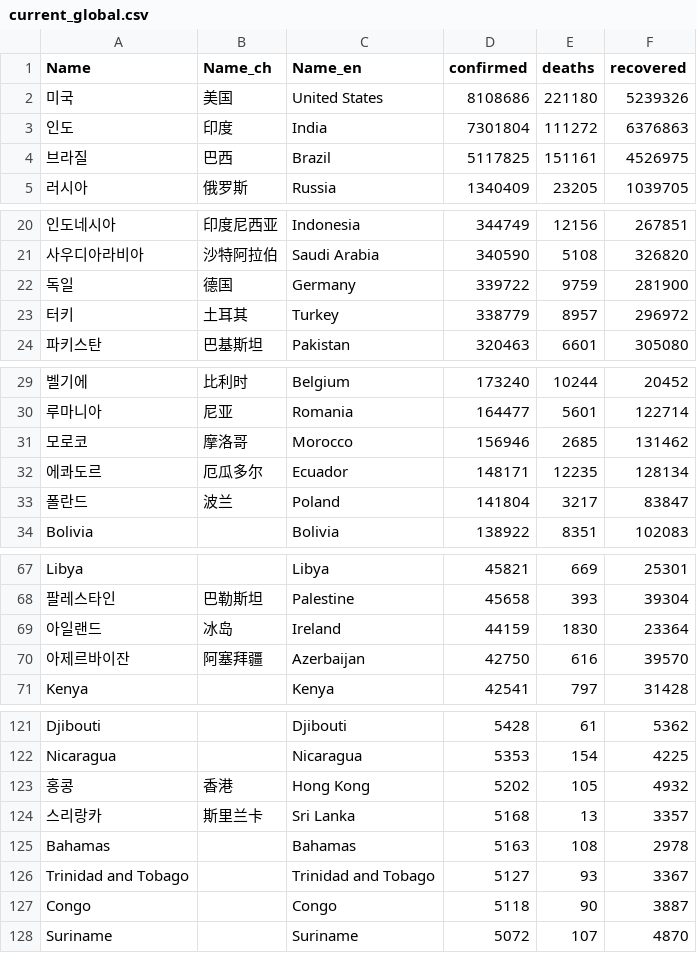
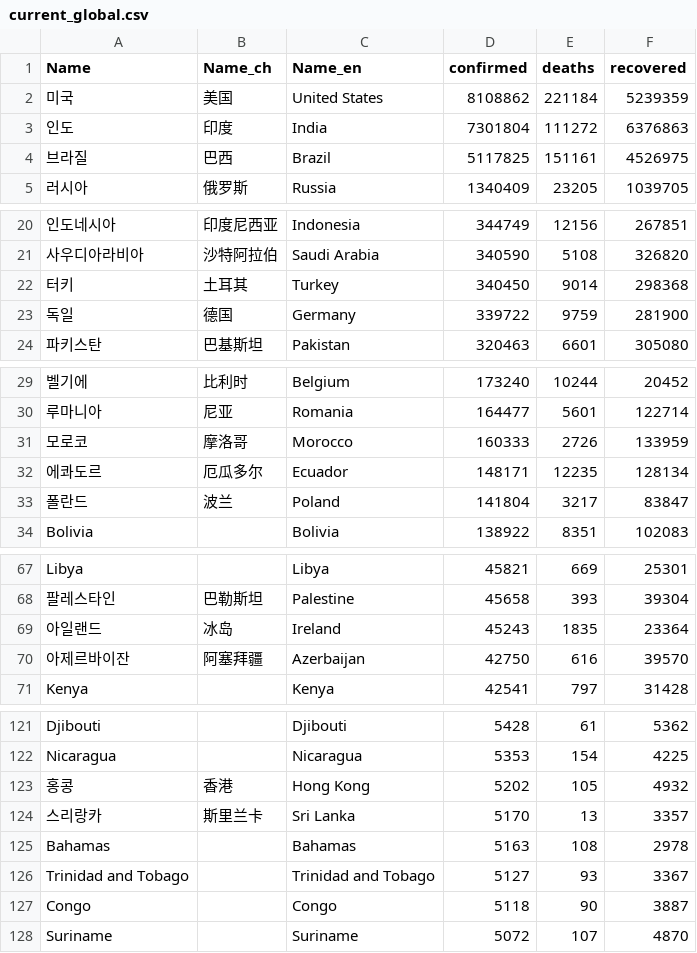
Before and after one commit to adrinerDP/livecod, a CSV file: data/current_global.csv, drawn as a sheet; only a part is shown, gaps mark what is left out; removed rows and columns are numbered as before the commit, all else as after; the diff covers the shown part only; the diff names each change by its address in the sheet, - before the commit and + after, or states it on an @@ line.

Commit message:
Run crawler and update current data

```diff
--- a/data/current_global.csv
+++ b/data/current_global.csv
-D2 (confirmed): 8108686
+D2 (confirmed): 8108862
-E2 (deaths): 221180
+E2 (deaths): 221184
-F2 (recovered): 5239326
+F2 (recovered): 5239359
+row 22: 터키 | 土耳其 | Turkey | 340450 | 9014 | 298368
-row 23: 터키 | 土耳其 | Turkey | 338779 | 8957 | 296972
-D31 (confirmed): 156946
+D31 (confirmed): 160333
-E31 (deaths): 2685
+E31 (deaths): 2726
-F31 (recovered): 131462
+F31 (recovered): 133959
-D69 (confirmed): 44159
+D69 (confirmed): 45243
-E69 (deaths): 1830
+E69 (deaths): 1835
-D124 (confirmed): 5168
+D124 (confirmed): 5170
```
Also changed, not shown: 1 edited cell elsewhere in this file, data/news_naver.csv, 4 other files.
